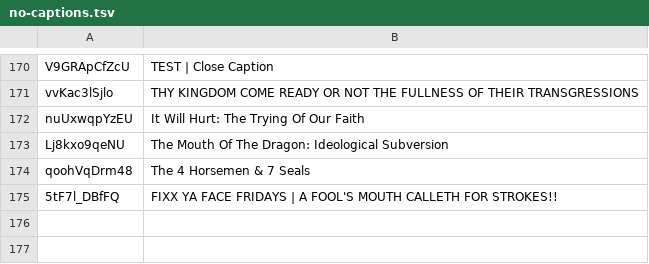
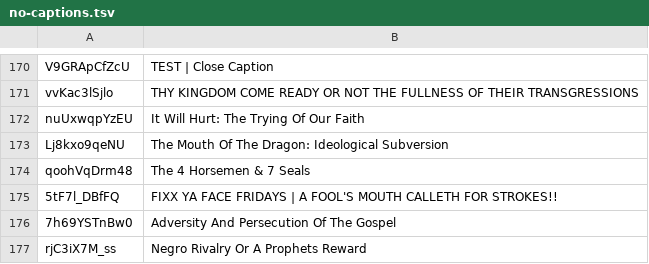
Before and after one commit to DevSecObie/cyberjudah, a TSV file: blog/no-captions.tsv, drawn as a sheet; only a part is shown, gaps mark what is left out.

```diff
--- a/blog/no-captions.tsv
+++ b/blog/no-captions.tsv
@@ -175 +175,3 @@ qoohVqDrm48	The 4 Horsemen & 7 Seals
 5tF7l_DBfFQ	FIXX YA FACE FRIDAYS | A FOOL'S MOUTH CALLETH FOR STROKES!!
+7h69YSTnBw0	Adversity And Persecution Of The Gospel
+rjC3iX7M_ss	Negro Rivalry Or A Prophets Reward
```
Also changed, not shown: blog/channel-meta.tsv, 23 other files.
